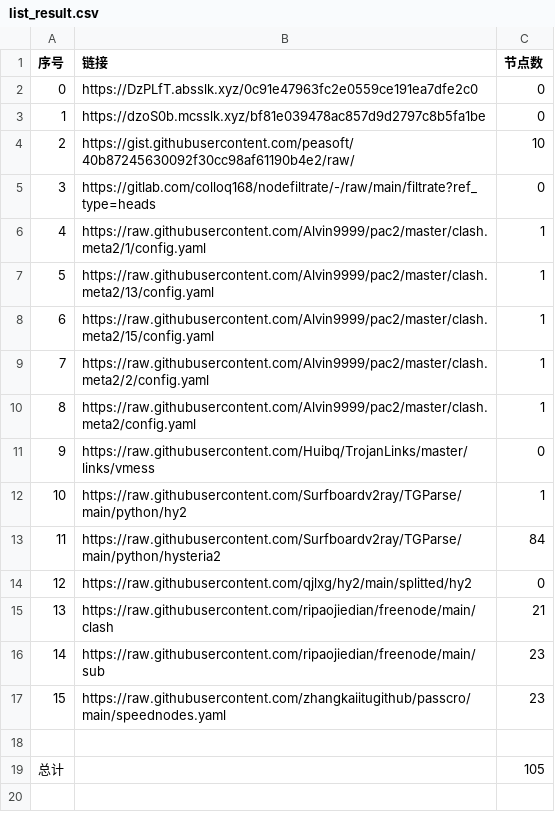
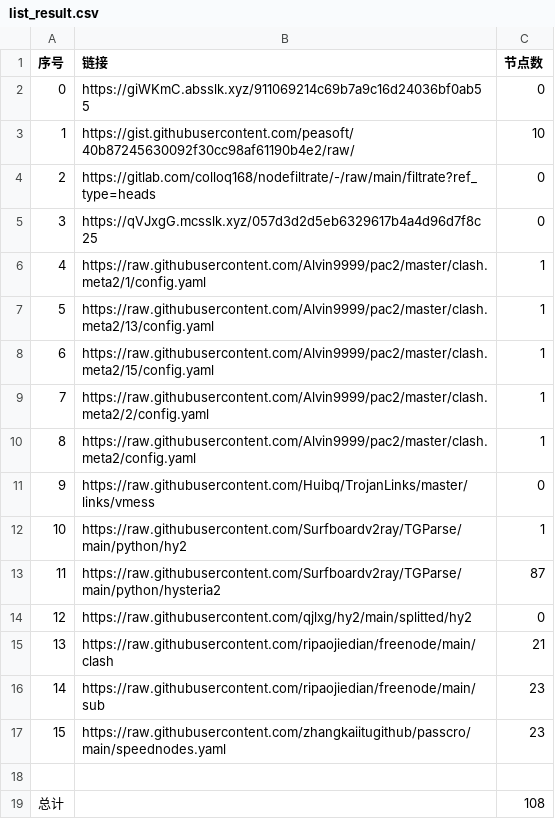
Before and after one commit to sileopro/NoMoreWalls, a CSV file: list_result.csv, drawn as a sheet.

```diff
--- a/list_result.csv
+++ b/list_result.csv
@@ -1,6 +1,6 @@
 序号,链接,节点数
-0,https://DzPLfT.absslk.xyz/0c91e47963fc2e0559ce191ea7dfe2c0,0
-1,https://dzoS0b.mcsslk.xyz/bf81e039478ac857d9d2797c8b5fa1be,0
-2,https://gist.githubusercontent.com/peasoft/40b87245630092f30cc98af61190b4e2/raw/,10
-3,https://gitlab.com/colloq168/nodefiltrate/-/raw/main/filtrate?ref_type=heads,0
+0,https://giWKmC.absslk.xyz/911069214c69b7a9c16d24036bf0ab55,0
+1,https://gist.githubusercontent.com/peasoft/40b87245630092f30cc98af61190b4e2/raw/,10
+2,https://gitlab.com/colloq168/nodefiltrate/-/raw/main/filtrate?ref_type=heads,0
+3,https://qVJxgG.mcsslk.xyz/057d3d2d5eb6329617b4a4d96d7f8c25,0
 4,https://raw.githubusercontent.com/Alvin9999/pac2/master/clash.meta2/1/config.yaml,1
@@ -12,3 +12,3 @@
 10,https://raw.githubusercontent.com/Surfboardv2ray/TGParse/main/python/hy2,1
-11,https://raw.githubusercontent.com/Surfboardv2ray/TGParse/main/python/hysteria2,84
+11,https://raw.githubusercontent.com/Surfboardv2ray/TGParse/main/python/hysteria2,87
 12,https://raw.githubusercontent.com/qjlxg/hy2/main/splitted/hy2,0
@@ -18,2 +18,2 @@
 
-总计,,105
+总计,,108
```
Also changed, not shown: 6 other files.
